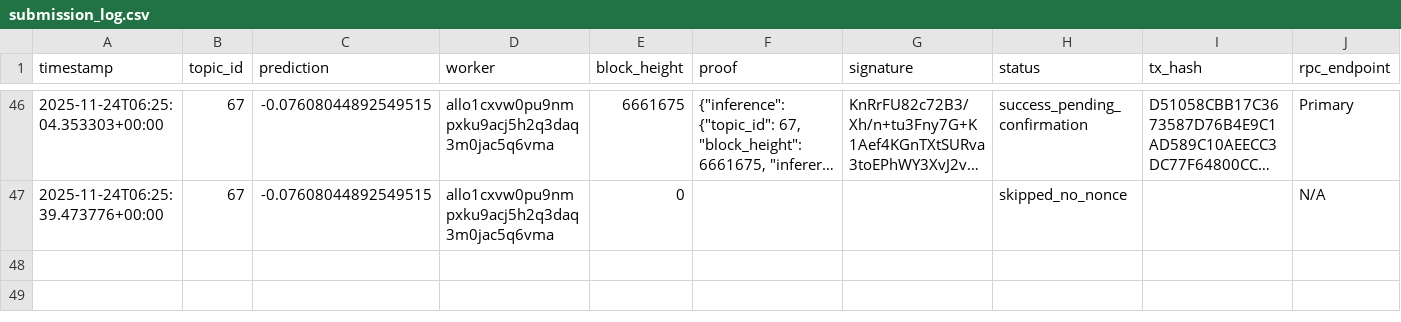
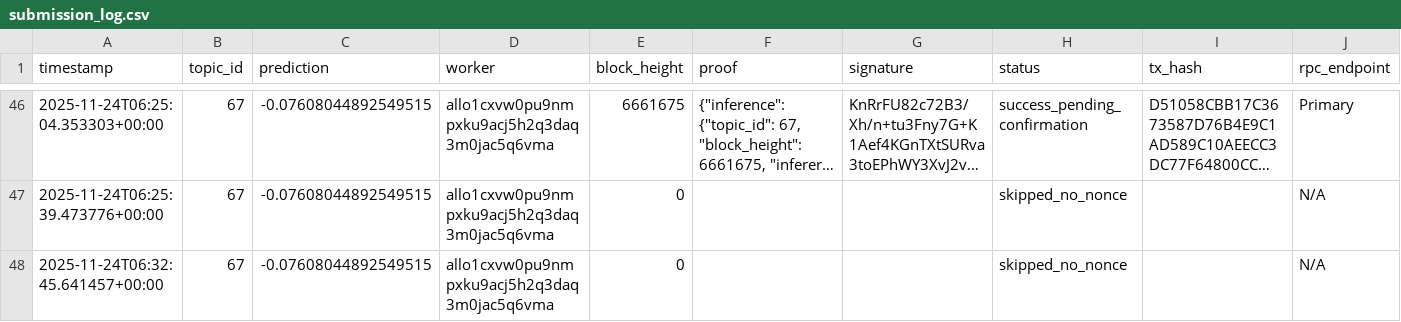
Before and after one commit to MISHHF93/allora-forge-builder-kit, a CSV file: submission_log.csv, drawn as a sheet; only a part is shown, gaps mark what is left out; long unchanged cells end in ….

Commit message:
Add RPC endpoints list configuration support - resolves RPC issues

```diff
--- a/submission_log.csv
+++ b/submission_log.csv
@@ -47 +47,2 @@ timestamp,topic_id,prediction,worker,block_height,proof,signature,status,tx_hash
 2025-11-24T06:25:39.473776+00:00,67,-0.07608044892549515,allo1cxvw0pu9nmpxku9acj5h2q3daq3m0jac5q6vma,0,,,skipped_no_nonce,,N/A
+2025-11-24T06:32:45.641457+00:00,67,-0.07608044892549515,allo1cxvw0pu9nmpxku9acj5h2q3daq3m0jac5q6vma,0,,,skipped_no_nonce,,N/A
```
Also changed, not shown: 5 other files.
